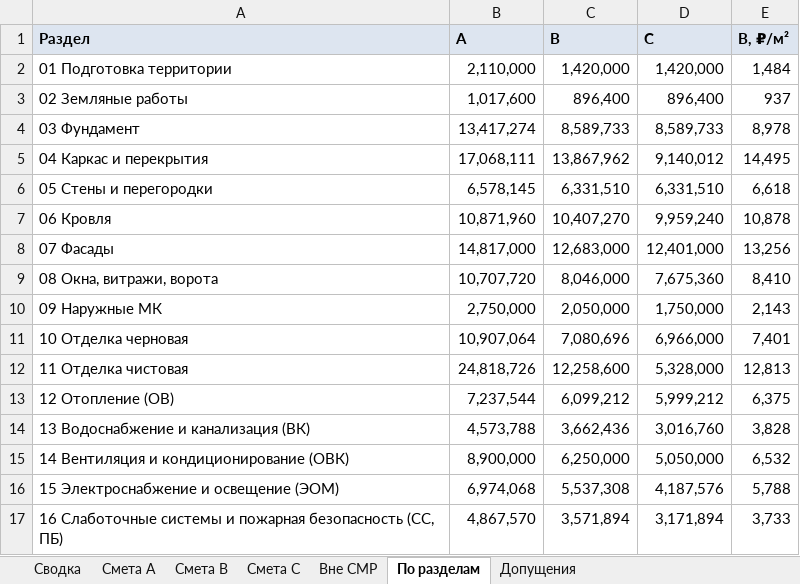
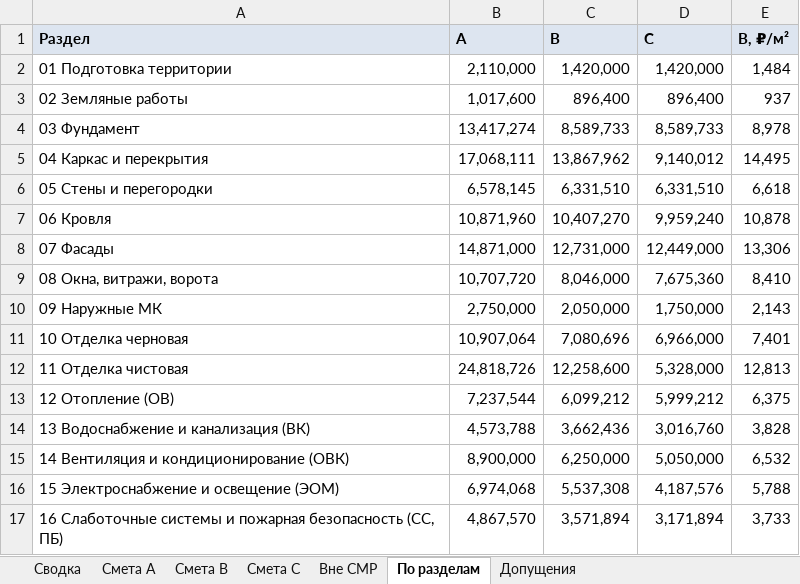
Before and after one commit to romanovandrey1979/romanov1979andi, an Excel workbook: Берта Эллинг/12_Смета/БЭ-СМ Смета эллинга — 3 сценария.xlsx, sheet По разделам, drawn as a sheet; values as stored, in another font and other column widths than the file's, no borders; the diff names each change by its address in the sheet, - before the commit and + after, or states it on an @@ line.

```diff
--- a/Берта Эллинг/12_Смета/БЭ-СМ Смета эллинга — 3 сценария.xlsx (sheet По разделам)
+++ b/Берта Эллинг/12_Смета/БЭ-СМ Смета эллинга — 3 сценария.xlsx (sheet По разделам)
-B8 (A): 14,817,000
+B8 (A): 14,871,000
-C8 (B): 12,683,000
+C8 (B): 12,731,000
-D8 (C): 12,401,000
+D8 (C): 12,449,000
-E8 (B, ₽/м²): 13,256
+E8 (B, ₽/м²): 13,306
```
Also changed, not shown: sheet Смета C, sheet Смета B, sheet Смета A, Берта Эллинг/13_Тендер/БЭ-ТД ВОР коробки для тендера.xlsx, 18 other files.
